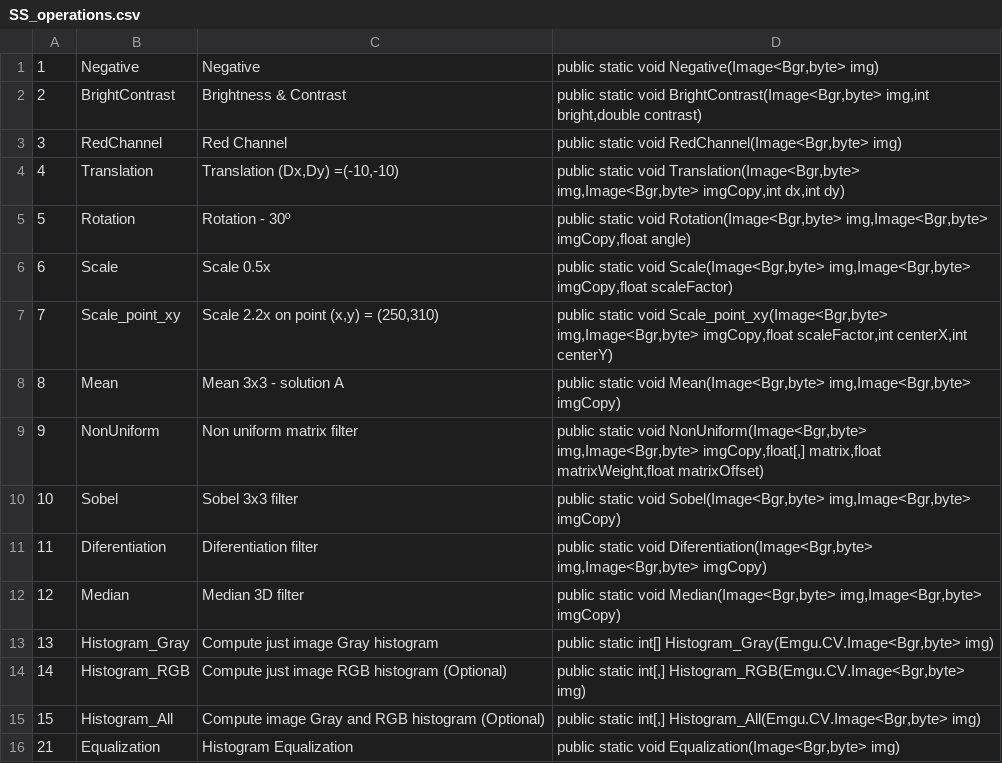
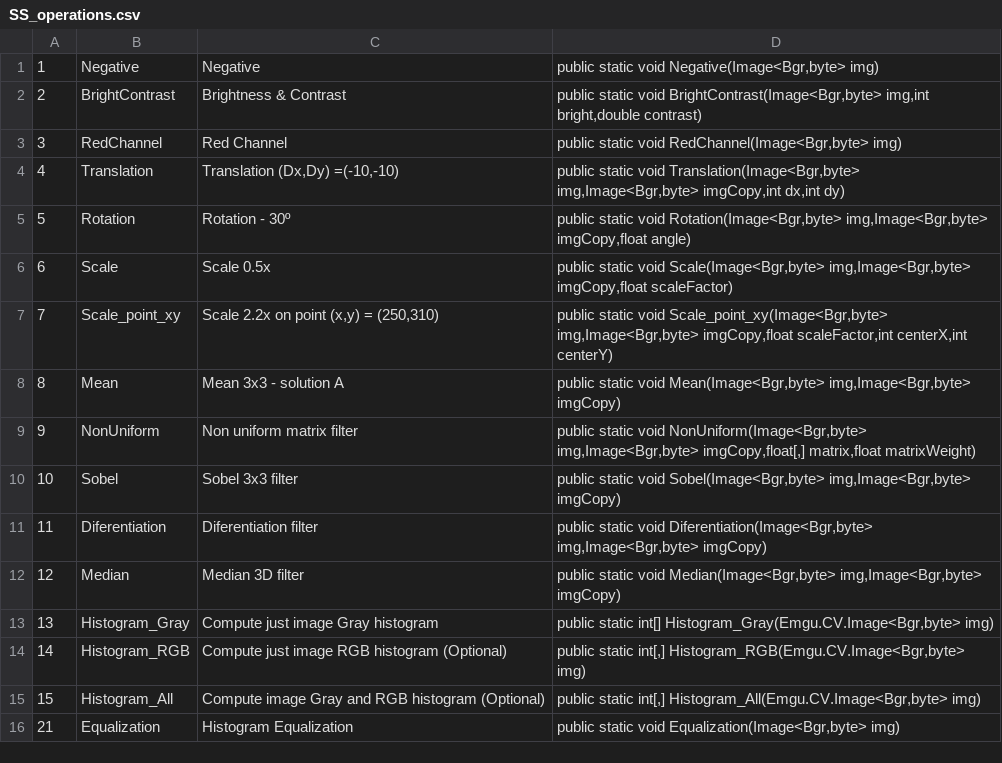
Before and after one commit to johnny0111/SS, a CSV file: SS_OpenCV_2021_10_05/SS_OpenCV_Base/SS_OpenCV/bin/Debug/SS_operations.csv, drawn as a sheet; only a part is shown.

```diff
--- a/SS_OpenCV_2021_10_05/SS_OpenCV_Base/SS_OpenCV/bin/Debug/SS_operations.csv
+++ b/SS_OpenCV_2021_10_05/SS_OpenCV_Base/SS_OpenCV/bin/Debug/SS_operations.csv
@@ -8,3 +8,3 @@
 8;Mean;Mean 3x3 - solution A;public static void Mean(Image<Bgr,byte> img,Image<Bgr,byte> imgCopy)
-9;NonUniform;Non uniform matrix filter;public static void NonUniform(Image<Bgr,byte> img,Image<Bgr,byte> imgCopy,float[,] matrix,float matrixWeight,float matrixOffset)
+9;NonUniform;Non uniform matrix filter;public static void NonUniform(Image<Bgr,byte> img,Image<Bgr,byte> imgCopy,float[,] matrix,float matrixWeight)
 10;Sobel;Sobel 3x3 filter;public static void Sobel(Image<Bgr,byte> img,Image<Bgr,byte> imgCopy)
```
Also changed, not shown: SS_OpenCV_2021_10_05/SS_OpenCV_Base/SS_OpenCV/bin/Debug/SS_files.csv, 15 other files.
